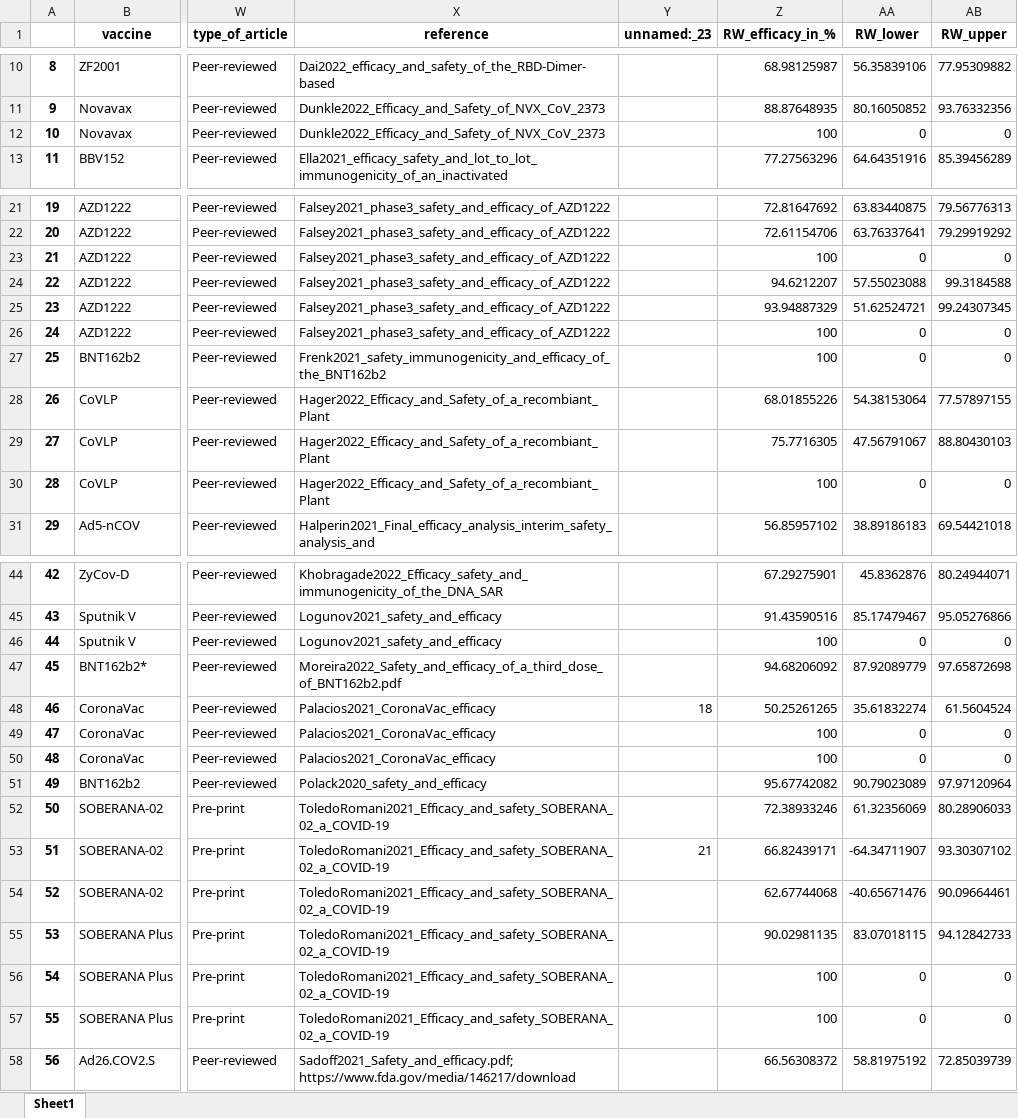
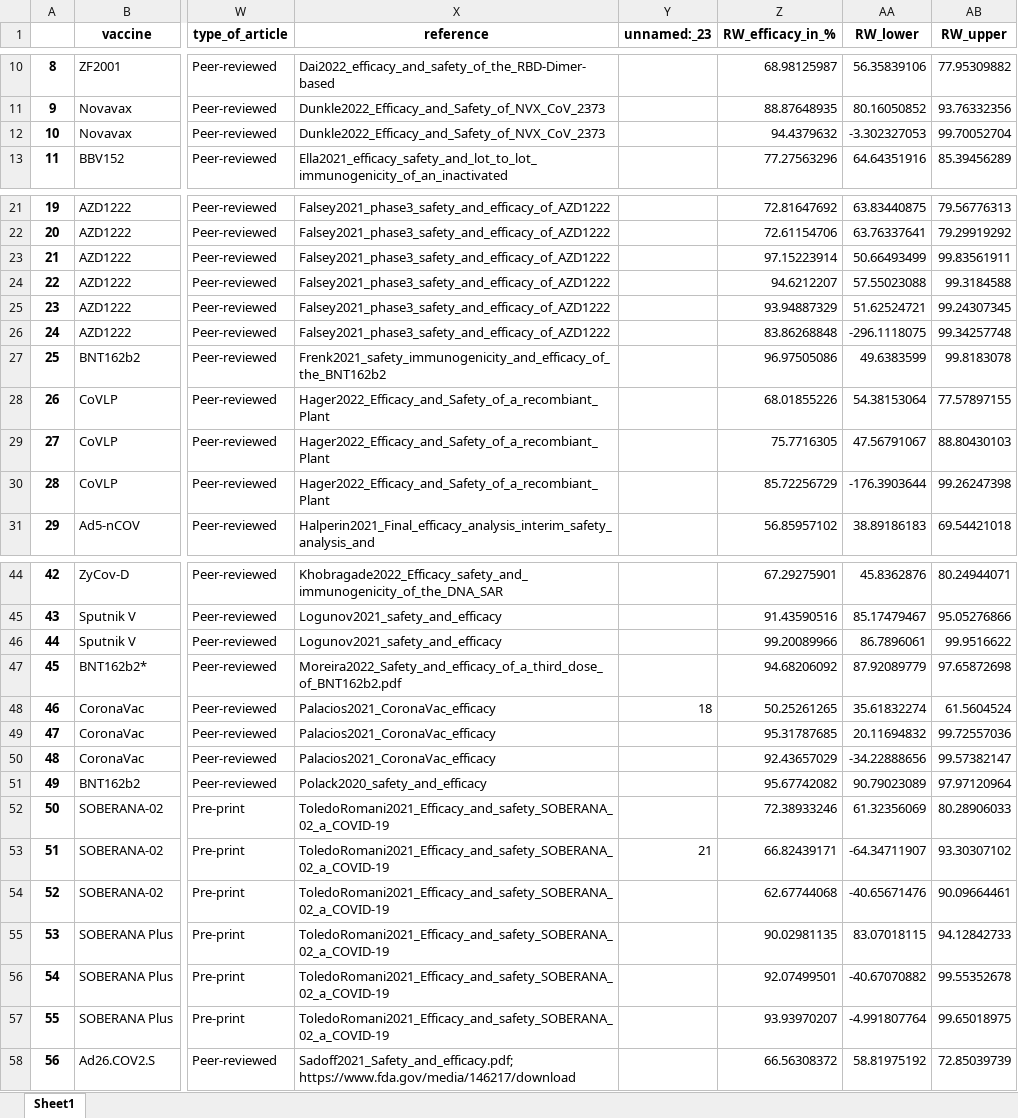
Before and after one commit to nordlinglab/COVID19-VaccinePhase3MetaAnalysis, an Excel workbook: rw_vaccine_details.xlsx, sheet Sheet1, drawn as a sheet; only a part is shown, gaps mark what is left out; values as stored, in another font and other column widths than the file's, no borders; the diff covers the shown part only; the diff names each change by its address in the sheet, - before the commit and + after, or states it on an @@ line.

```diff
--- a/rw_vaccine_details.xlsx (sheet Sheet1)
+++ b/rw_vaccine_details.xlsx (sheet Sheet1)
-Z12 (RW_efficacy_in_%): 100
+Z12 (RW_efficacy_in_%): 94.4379632
-AA12 (RW_lower): 0
+AA12 (RW_lower): -3.302327053
-AB12 (RW_upper): 0
+AB12 (RW_upper): 99.70052704
-Z23 (RW_efficacy_in_%): 100
+Z23 (RW_efficacy_in_%): 97.15223914
-AA23 (RW_lower): 0
+AA23 (RW_lower): 50.66493499
-AB23 (RW_upper): 0
+AB23 (RW_upper): 99.83561911
-Z26 (RW_efficacy_in_%): 100
+Z26 (RW_efficacy_in_%): 83.86268848
-AA26 (RW_lower): 0
+AA26 (RW_lower): -296.1118075
-AB26 (RW_upper): 0
+AB26 (RW_upper): 99.34257748
-Z27 (RW_efficacy_in_%): 100
+Z27 (RW_efficacy_in_%): 96.97505086
-AA27 (RW_lower): 0
+AA27 (RW_lower): 49.6383599
-AB27 (RW_upper): 0
+AB27 (RW_upper): 99.8183078
-Z30 (RW_efficacy_in_%): 100
+Z30 (RW_efficacy_in_%): 85.72256729
-AA30 (RW_lower): 0
+AA30 (RW_lower): -176.3903644
-AB30 (RW_upper): 0
+AB30 (RW_upper): 99.26247398
-Z46 (RW_efficacy_in_%): 100
+Z46 (RW_efficacy_in_%): 99.20089966
-AA46 (RW_lower): 0
+AA46 (RW_lower): 86.7896061
-AB46 (RW_upper): 0
+AB46 (RW_upper): 99.9516622
-Z49 (RW_efficacy_in_%): 100
+Z49 (RW_efficacy_in_%): 95.31787685
-AA49 (RW_lower): 0
+AA49 (RW_lower): 20.11694832
-AB49 (RW_upper): 0
+AB49 (RW_upper): 99.72557036
-Z50 (RW_efficacy_in_%): 100
+Z50 (RW_efficacy_in_%): 92.43657029
-AA50 (RW_lower): 0
+AA50 (RW_lower): -34.22888656
-AB50 (RW_upper): 0
+AB50 (RW_upper): 99.57382147
-Z56 (RW_efficacy_in_%): 100
+Z56 (RW_efficacy_in_%): 92.07499501
-AA56 (RW_lower): 0
+AA56 (RW_lower): -40.67070882
-AB56 (RW_upper): 0
+AB56 (RW_upper): 99.55352678
-Z57 (RW_efficacy_in_%): 100
+Z57 (RW_efficacy_in_%): 93.93970207
-AA57 (RW_lower): 0
+AA57 (RW_lower): -4.991807764
-AB57 (RW_upper): 0
+AB57 (RW_upper): 99.65018975
```
Also changed, not shown: 3 edited cells elsewhere in this sheet, 4 other files.
